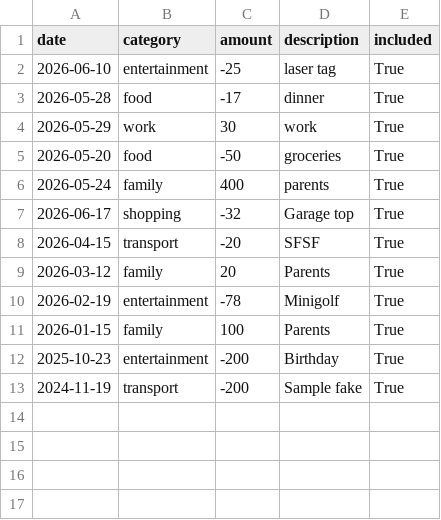
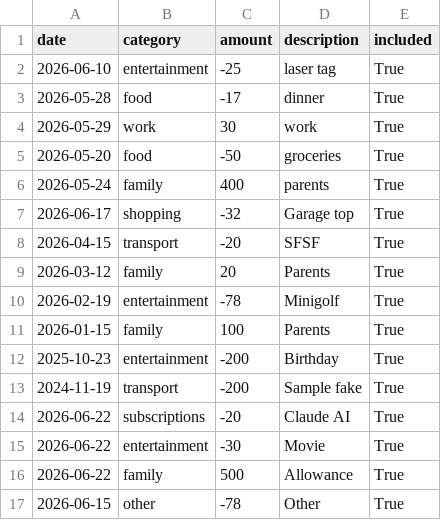
Before and after one commit to anoushka2006/Ledger, a CSV file: data/transactions.csv, drawn as a sheet.

```diff
--- a/data/transactions.csv
+++ b/data/transactions.csv
@@ -13 +13,5 @@ date,category,amount,description,included
 2024-11-19,transport,-200,Sample fake,True
+2026-06-22,subscriptions,-20,Claude AI,True
+2026-06-22,entertainment,-30,Movie,True
+2026-06-22,family,500,Allowance,True
+2026-06-15,other,-78,Other,True
```
Also changed, not shown: 1 other file.
